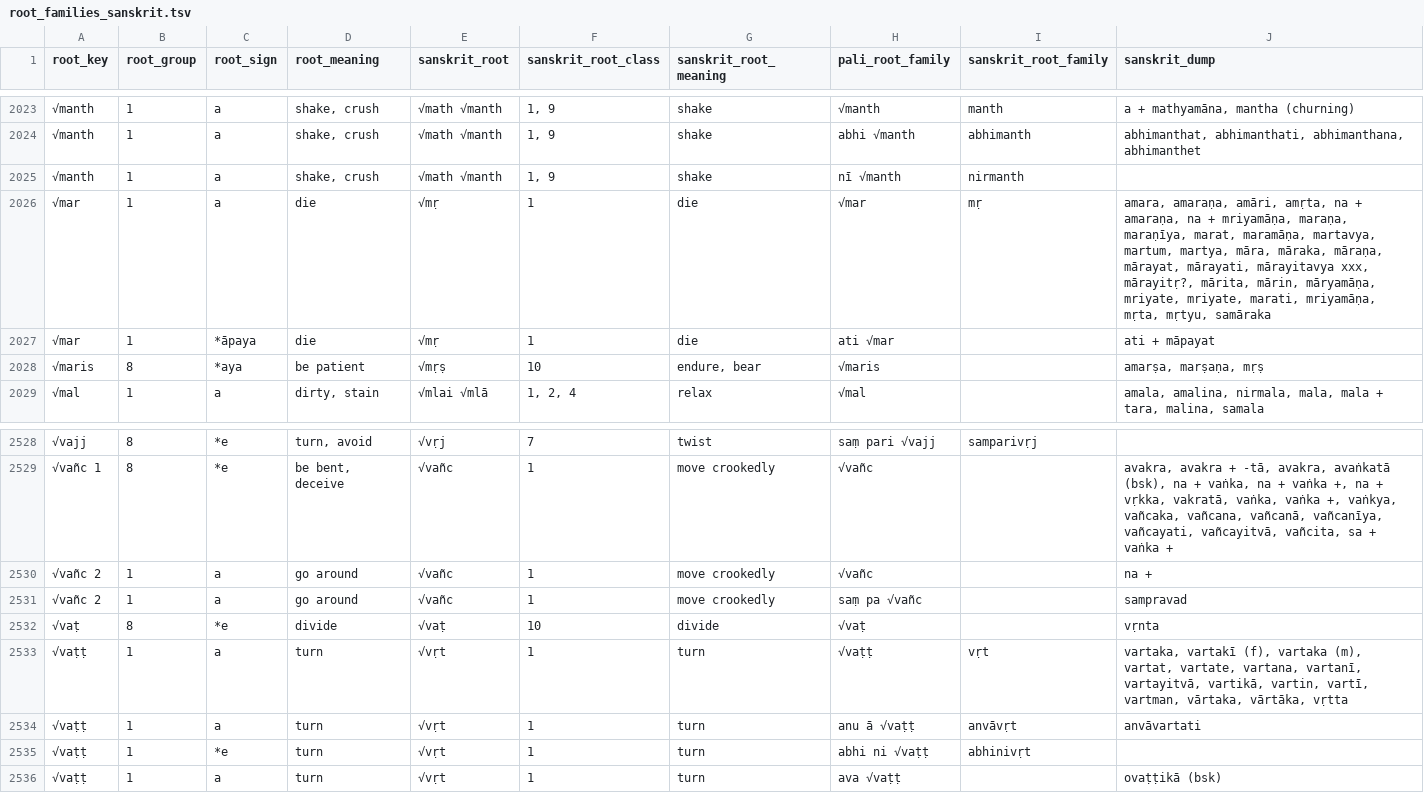
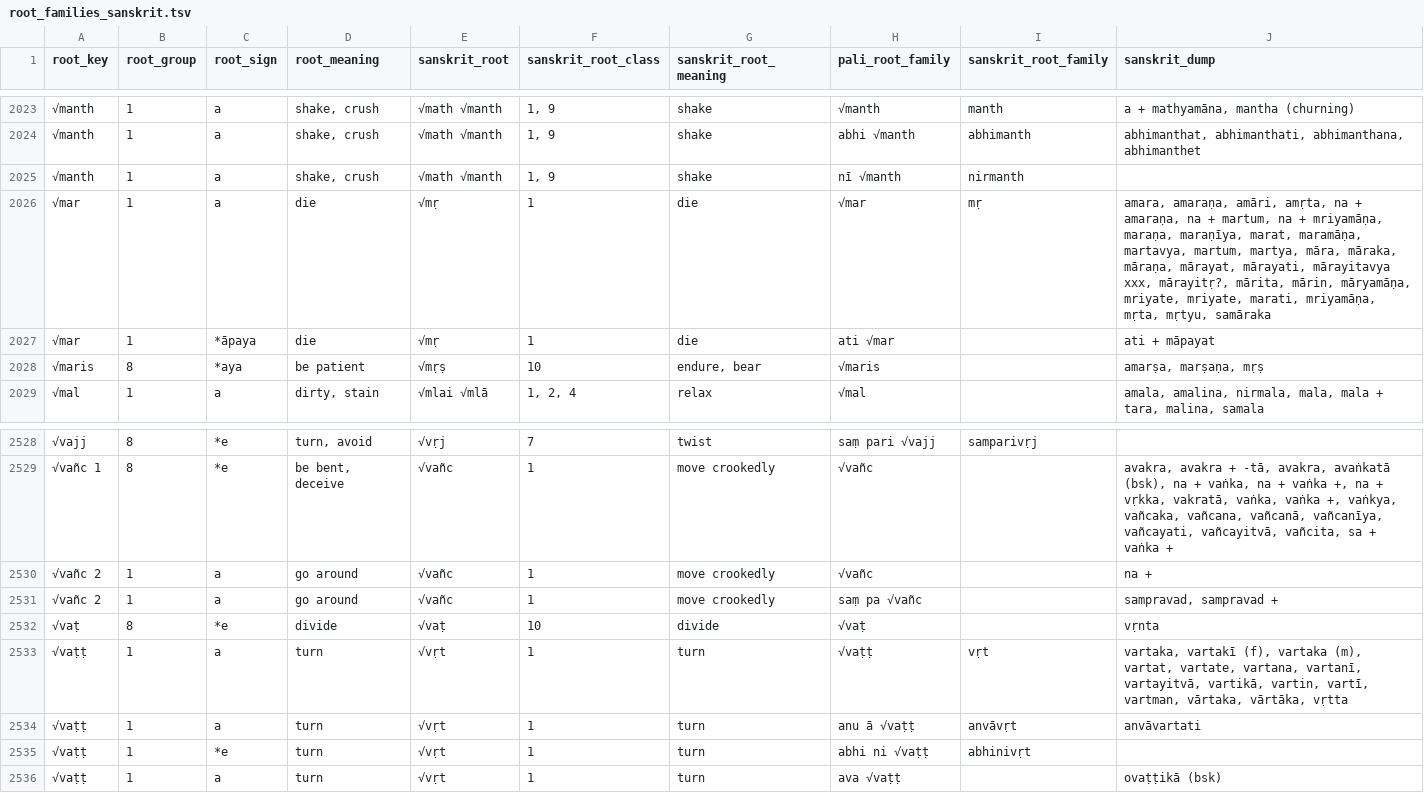
Before and after one commit to digitalpalidictionary/dpd-db, a TSV file: db/sanskrit/root_families_sanskrit.tsv, drawn as a sheet; only a part is shown, gaps mark what is left out; the diff covers the shown part only.

```diff
--- a/db/sanskrit/root_families_sanskrit.tsv
+++ b/db/sanskrit/root_families_sanskrit.tsv
@@ -2025,3 +2025,3 @@ root_key	root_group	root_sign	root_meaning	sanskrit_root	sanskrit_root_class	san
 √manth	1	a	shake, crush	√math √manth	1, 9	shake	nī √manth	nirmanth	
-√mar	1	a	die	√mṛ	1	die	√mar	mṛ	amara, amaraṇa, amāri, amṛta, na + amaraṇa, na + mriyamāṇa, maraṇa, maraṇīya, marat, maramāṇa, martavya, martum, martya, māra, māraka, māraṇa, mārayat, mārayati, mārayitavya xxx, mārayitṛ?, mārita, mārin, māryamāṇa, mriyate, mriyate, marati, mriyamāṇa, mṛta, mṛtyu, samāraka
+√mar	1	a	die	√mṛ	1	die	√mar	mṛ	amara, amaraṇa, amāri, amṛta, na + amaraṇa, na + martum, na + mriyamāṇa, maraṇa, maraṇīya, marat, maramāṇa, martavya, martum, martya, māra, māraka, māraṇa, mārayat, mārayati, mārayitavya xxx, mārayitṛ?, mārita, mārin, māryamāṇa, mriyate, mriyate, marati, mriyamāṇa, mṛta, mṛtyu, samāraka
 √mar	1	*āpaya	die	√mṛ	1	die	ati √mar		ati + māpayat
@@ -2530,3 +2530,3 @@ root_key	root_group	root_sign	root_meaning	sanskrit_root	sanskrit_root_class	san
 √vañc 2	1	a	go around	√vañc	1	move crookedly	√vañc		na +
-√vañc 2	1	a	go around	√vañc	1	move crookedly	saṃ pa √vañc		sampravad
+√vañc 2	1	a	go around	√vañc	1	move crookedly	saṃ pa √vañc		sampravad, sampravad +
 √vaṭ	8	*e	divide	√vaṭ	10	divide	√vaṭ		vṛnta
```
Also changed, not shown: 6 edited cells elsewhere in this file, db_tests/tests_internal.tsv, gui/additions.tsv, 10 other files.
